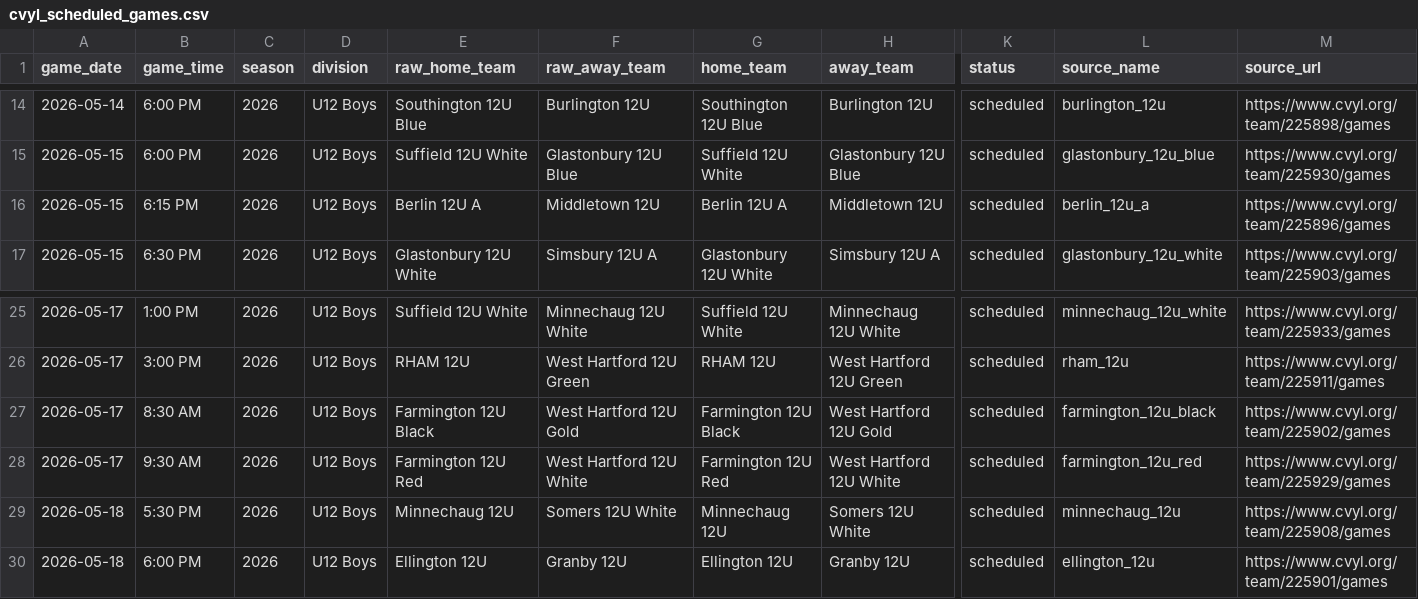
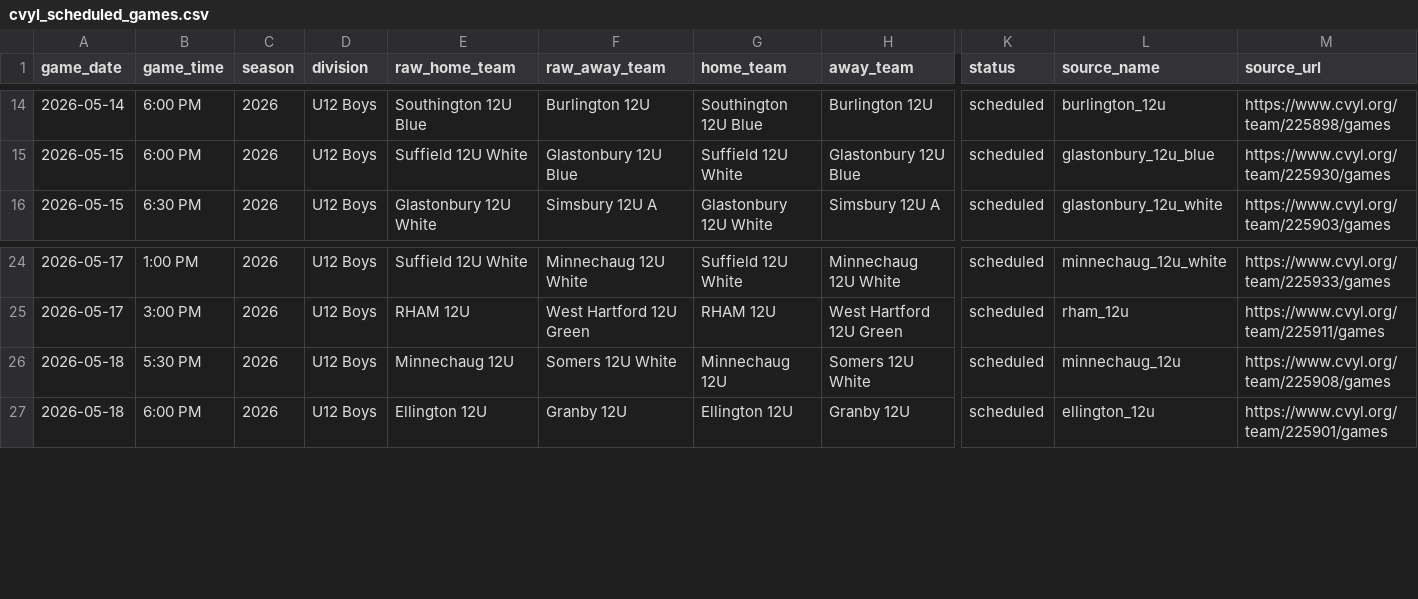
Before and after one commit to Benjaminrussell7/cvyl-prediction-dashboard, a CSV file: data/processed/cvyl_scheduled_games.csv, drawn as a sheet; only a part is shown, gaps mark what is left out; rows hold the shown columns only; the diff names each change by its address in the sheet, - before the commit and + after, or states it on an @@ line.

```diff
--- a/data/processed/cvyl_scheduled_games.csv
+++ b/data/processed/cvyl_scheduled_games.csv
-row 16: 2026-05-15 | 6:15 PM | 2026 | U12 Boys | Berlin 12U A | Middletown 12U | Berlin 12U A | Middletown 12U | scheduled | berlin_12u_a | https://www.cvyl.org/team/225896/games
-row 27: 2026-05-17 | 8:30 AM | 2026 | U12 Boys | Farmington 12U Black | West Hartford 12U Gold | Farmington 12U Black | West Hartford 12U Gold | scheduled | farmington_12u_black | https://www.cvyl.org/team/225902/games
-row 28: 2026-05-17 | 9:30 AM | 2026 | U12 Boys | Farmington 12U Red | West Hartford 12U White | Farmington 12U Red | West Hartford 12U White | scheduled | farmington_12u_red | https://www.cvyl.org/team/225929/games
```
Also changed, not shown: data/processed/cvyl_completed_games.csv, data/processed/cvyl_elo_history.csv, 18 other files.
